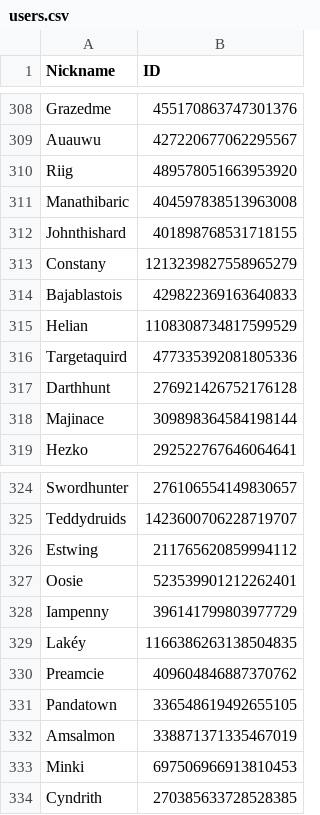
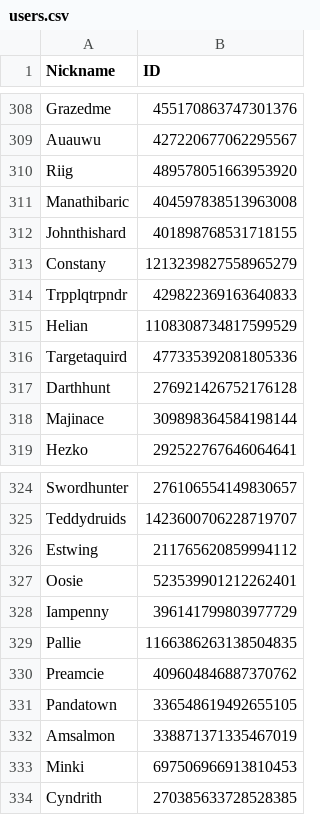
Before and after one commit to d-farewell/dh-donors, a CSV file: inputs/users.csv, drawn as a sheet; only a part is shown, gaps mark what is left out; the diff covers the shown part only.

```diff
--- a/inputs/users.csv
+++ b/inputs/users.csv
@@ -313,3 +313,3 @@ Johnthishard	401898768531718155
 Constany	1213239827558965279
-Bajablastois	429822369163640833
+Trpplqtrpndr	429822369163640833
 Helian	1108308734817599529
@@ -328,3 +328,3 @@ Oosie	523539901212262401
 Iampenny	396141799803977729
-Lakéy	1166386263138504835
+Pallie	1166386263138504835
 Preamcie	409604846887370762
```
Also changed, not shown: 14 added rows and 3 edited cells elsewhere in this file, inputs/contributors.csv, 14 other files.
